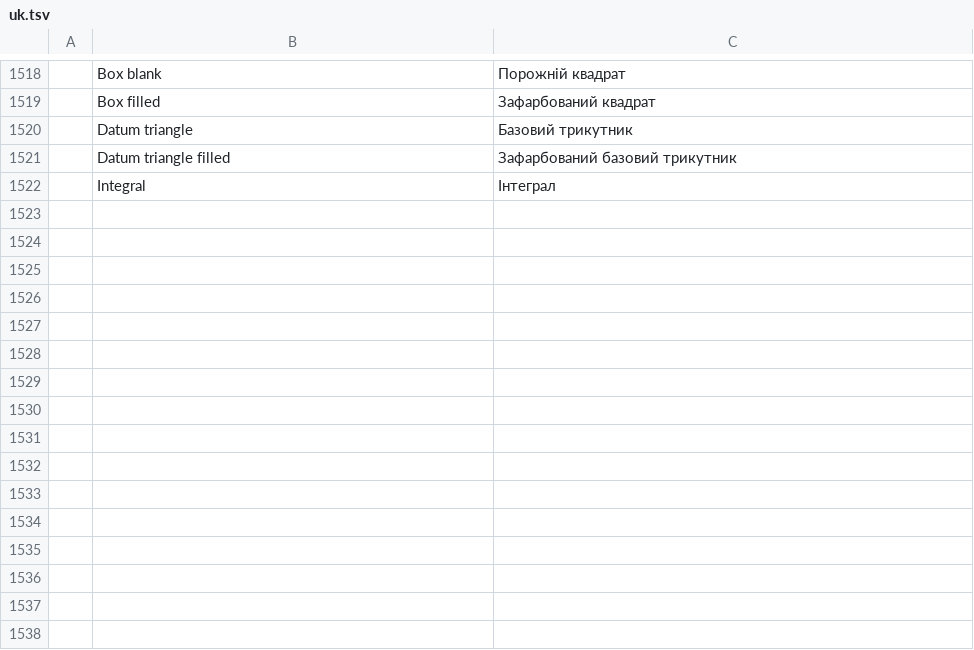
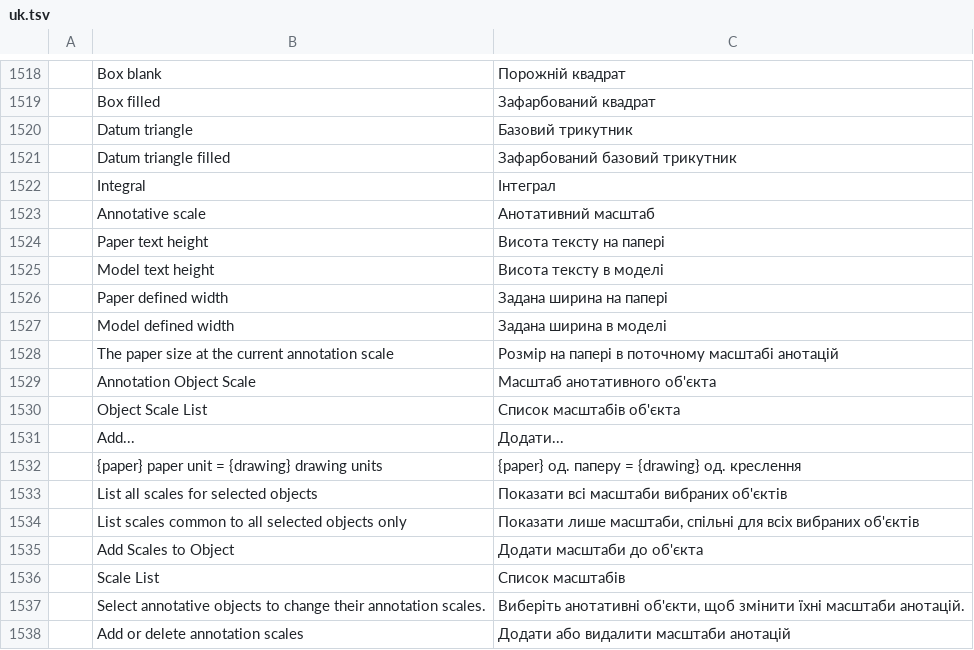
Before and after one commit to storytold/cadcraft, a TSV file: crates/ui-egui/src/i18n/uk.tsv, drawn as a sheet; only a part is shown, gaps mark what is left out.

```diff
--- a/crates/ui-egui/src/i18n/uk.tsv
+++ b/crates/ui-egui/src/i18n/uk.tsv
@@ -1522 +1522,17 @@
 	Integral	Інтеграл
+	Annotative scale	Анотативний масштаб
+	Paper text height	Висота тексту на папері
+	Model text height	Висота тексту в моделі
+	Paper defined width	Задана ширина на папері
+	Model defined width	Задана ширина в моделі
+	The paper size at the current annotation scale	Розмір на папері в поточному масштабі анотацій
+	Annotation Object Scale	Масштаб анотативного об'єкта
+	Object Scale List	Список масштабів об'єкта
+	Add...	Додати...
+	{paper} paper unit = {drawing} drawing units	{paper} од. паперу = {drawing} од. креслення
+	List all scales for selected objects	Показати всі масштаби вибраних об'єктів
+	List scales common to all selected objects only	Показати лише масштаби, спільні для всіх вибраних об'єктів
+	Add Scales to Object	Додати масштаби до об'єкта
+	Scale List	Список масштабів
+	Select annotative objects to change their annotation scales.	Виберіть анотативні об'єкти, щоб змінити їхні масштаби анотацій.
+	Add or delete annotation scales	Додати або видалити масштаби анотацій
```
Also changed, not shown: 11 other files.
